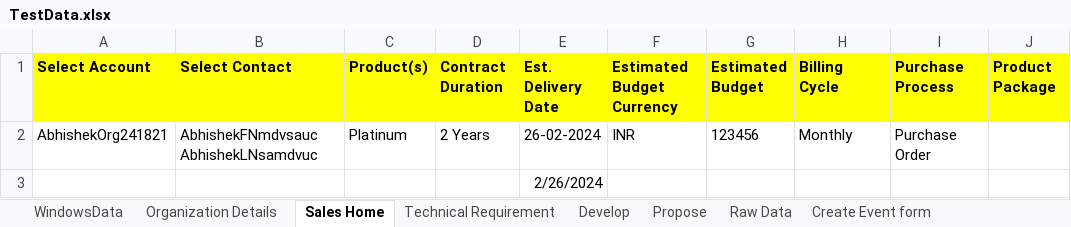
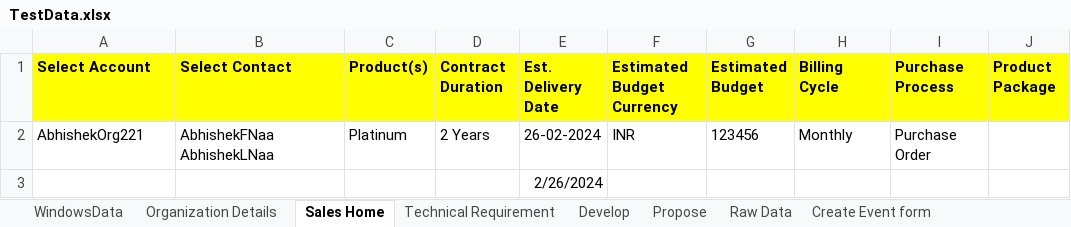
Before and after one commit to abhishekbirana/iCustomer_OSS_BSS, an Excel workbook: target/test-classes/TestData.xlsx, sheet Sales Home, drawn as a sheet; only a part is shown; values as stored, in another font and other column widths than the file's, no borders; the diff names each change by its address in the sheet, - before the commit and + after, or states it on an @@ line.

Commit message:
Abhishek-"190320241514"

```diff
--- a/target/test-classes/TestData.xlsx (sheet Sales Home)
+++ b/target/test-classes/TestData.xlsx (sheet Sales Home)
-A2 (Select Account): AbhishekOrg241821
+A2 (Select Account): AbhishekOrg221
-B2 (Select Contact): AbhishekFNmdvsauc AbhishekLNsamdvuc
+B2 (Select Contact): AbhishekFNaa AbhishekLNaa
```
Also changed, not shown: sheet Organization Details, 1 other file.
